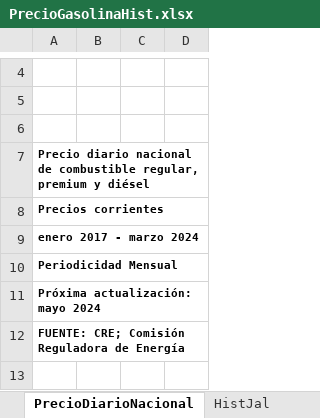
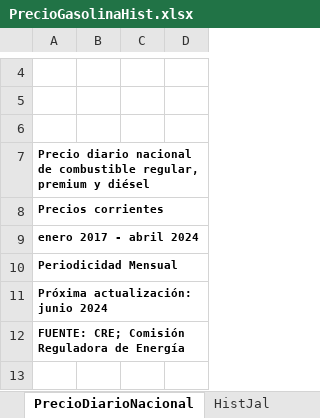
Before and after one commit to DIEEF-IIEG/SIE, an Excel workbook: PrecioGasolinaHist.xlsx, sheet PrecioDiarioNacional, drawn as a sheet; only a part is shown, gaps mark what is left out; values as stored, in another font and other column widths than the file's, no borders; charts and pictures not drawn; the diff covers the shown part only; the diff names each change by its address in the sheet, - before the commit and + after, or states it on an @@ line.

```diff
--- a/PrecioGasolinaHist.xlsx (sheet PrecioDiarioNacional)
+++ b/PrecioGasolinaHist.xlsx (sheet PrecioDiarioNacional)
-A9: enero 2017 - marzo 2024
+A9: enero 2017 - abril 2024
-A11: Próxima actualización: mayo 2024
+A11: Próxima actualización: junio 2024
```
Also changed, not shown: 30 added rows elsewhere in this sheet, sheet HistJal, HistINPC.xlsx, InflacionTabulado.xlsx, 1 other file.
